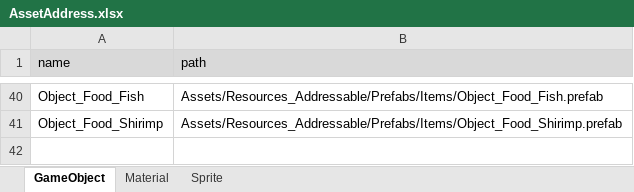
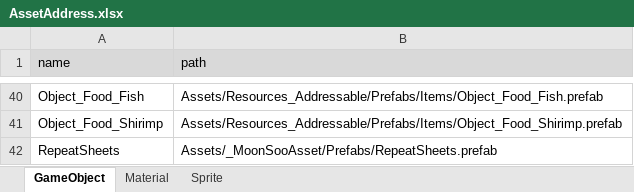
Before and after one commit to Ludning/ProjectVCG, an Excel workbook: Assets/Resources/Xlsx/AssetAddress.xlsx, sheet GameObject, drawn as a sheet; only a part is shown, gaps mark what is left out; values as stored, in another font and other column widths than the file's, no borders; the diff names each change by its address in the sheet, - before the commit and + after, or states it on an @@ line.

```diff
--- a/Assets/Resources/Xlsx/AssetAddress.xlsx (sheet GameObject)
+++ b/Assets/Resources/Xlsx/AssetAddress.xlsx (sheet GameObject)
+row 42: RepeatSheets | Assets/_MoonSooAsset/Prefabs/RepeatSheets.prefab
```
Also changed, not shown: Assets/Resources/Xlsx/Temp.xlsx, 11 other files.
